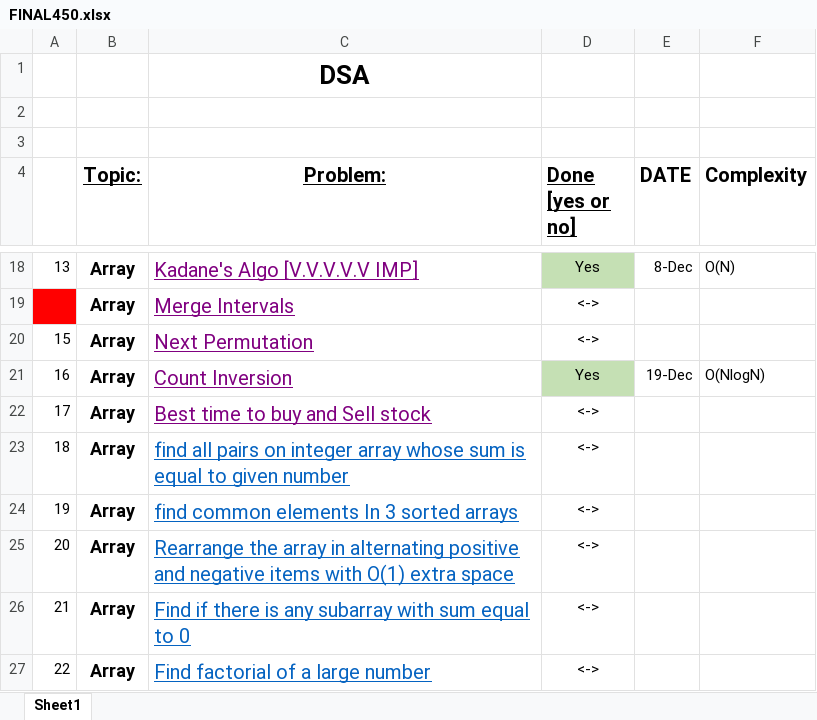
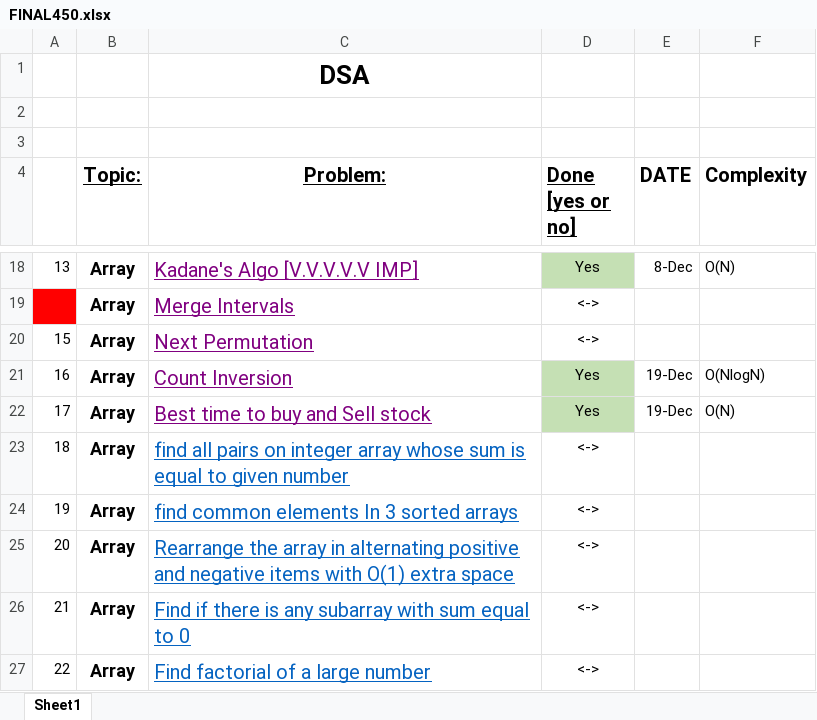
Before and after one commit to sakar97/DSA, an Excel workbook: Questions/FINAL450.xlsx, sheet Sheet1, drawn as a sheet; only a part is shown, gaps mark what is left out; values as stored, in another font and other column widths than the file's, no borders; the diff names each change by its address in the sheet, - before the commit and + after, or states it on an @@ line.

```diff
--- a/Questions/FINAL450.xlsx (sheet Sheet1)
+++ b/Questions/FINAL450.xlsx (sheet Sheet1)
-D22 (Done [yes or no]): <->
+D22 (Done [yes or no]): Yes
-D22 fill: none
+D22 fill: #C5E0B4
-E22 (DATE): (empty)
+E22 (DATE): 19-Dec
-F22 (Complexity): (empty)
+F22 (Complexity): O(N)
```
Also changed, not shown: 1 other file.
